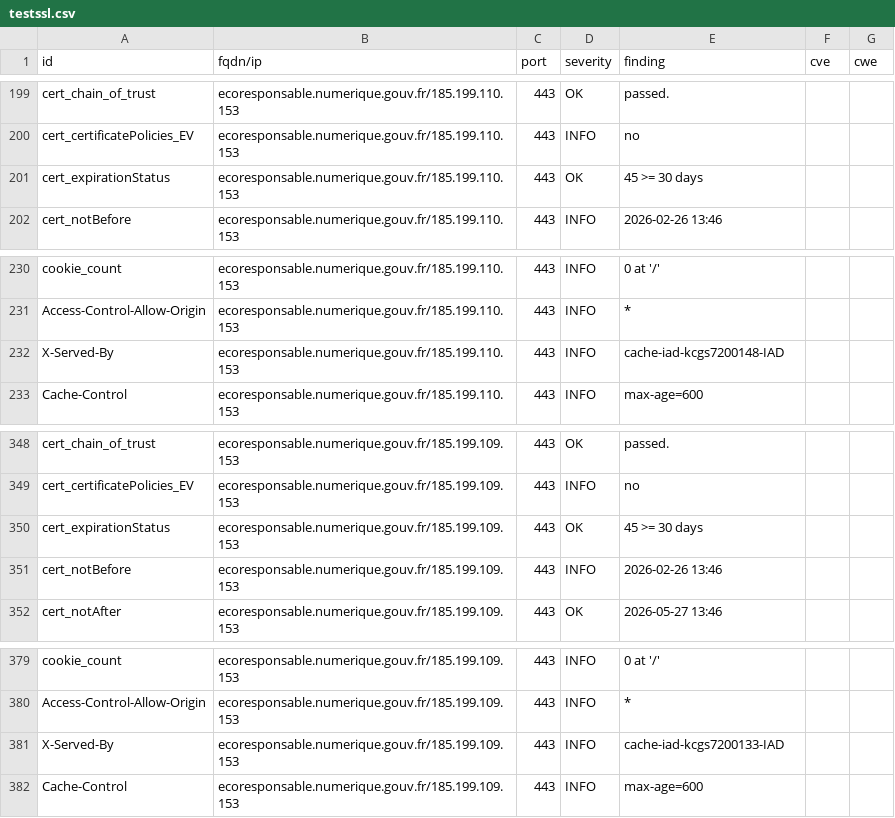
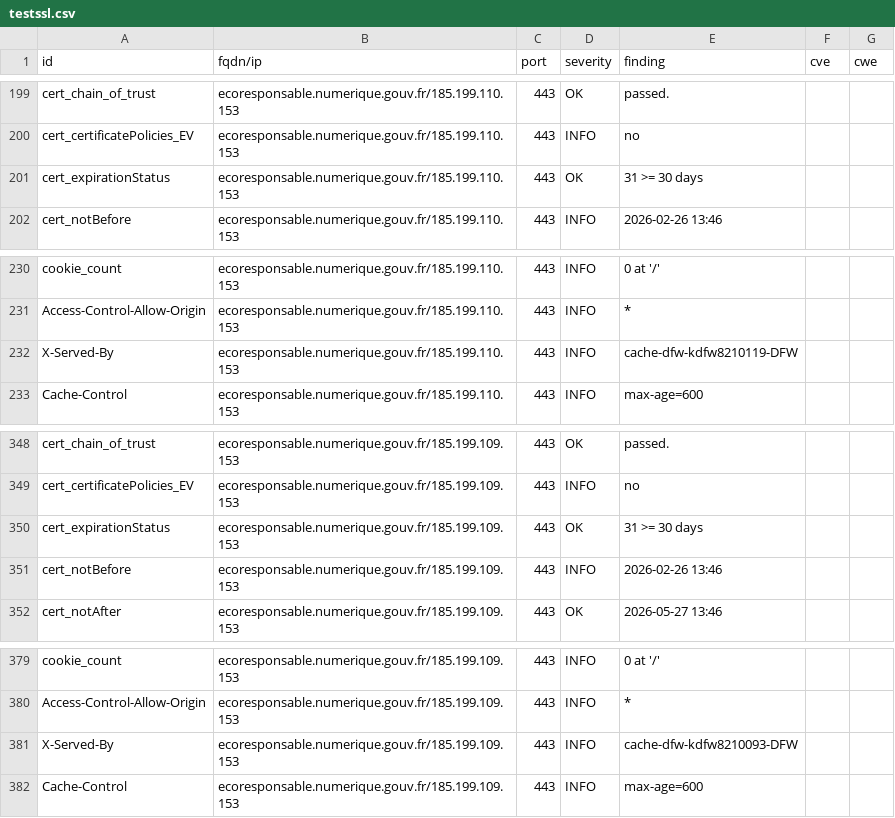
Before and after one commit to Eric-Hei/mondashlorden20minutes, a CSV file: results/aHR0cHM6Ly9lY29yZXNwb25zYWJsZS5udW1lcmlxdWUuZ291di5mcg==/testssl.csv, drawn as a sheet; only a part is shown, gaps mark what is left out; the diff covers the shown part only.

```diff
--- a/results/aHR0cHM6Ly9lY29yZXNwb25zYWJsZS5udW1lcmlxdWUuZ291di5mcg==/testssl.csv
+++ b/results/aHR0cHM6Ly9lY29yZXNwb25zYWJsZS5udW1lcmlxdWUuZ291di5mcg==/testssl.csv
@@ -200,3 +200,3 @@
 "cert_certificatePolicies_EV","ecoresponsable.numerique.gouv.fr/185.199.110.153","443","INFO","no","",""
-"cert_expirationStatus","ecoresponsable.numerique.gouv.fr/185.199.110.153","443","OK","45 >= 30 days","",""
+"cert_expirationStatus","ecoresponsable.numerique.gouv.fr/185.199.110.153","443","OK","31 >= 30 days","",""
 "cert_notBefore","ecoresponsable.numerique.gouv.fr/185.199.110.153","443","INFO","2026-02-26 13:46","",""
@@ -231,3 +231,3 @@
 "Access-Control-Allow-Origin","ecoresponsable.numerique.gouv.fr/185.199.110.153","443","INFO","*","",""
-"X-Served-By","ecoresponsable.numerique.gouv.fr/185.199.110.153","443","INFO","cache-iad-kcgs7200148-IAD","",""
+"X-Served-By","ecoresponsable.numerique.gouv.fr/185.199.110.153","443","INFO","cache-dfw-kdfw8210119-DFW","",""
 "Cache-Control","ecoresponsable.numerique.gouv.fr/185.199.110.153","443","INFO","max-age=600","",""
@@ -349,3 +349,3 @@
 "cert_certificatePolicies_EV","ecoresponsable.numerique.gouv.fr/185.199.109.153","443","INFO","no","",""
-"cert_expirationStatus","ecoresponsable.numerique.gouv.fr/185.199.109.153","443","OK","45 >= 30 days","",""
+"cert_expirationStatus","ecoresponsable.numerique.gouv.fr/185.199.109.153","443","OK","31 >= 30 days","",""
 "cert_notBefore","ecoresponsable.numerique.gouv.fr/185.199.109.153","443","INFO","2026-02-26 13:46","",""
@@ -380,3 +380,3 @@
 "Access-Control-Allow-Origin","ecoresponsable.numerique.gouv.fr/185.199.109.153","443","INFO","*","",""
-"X-Served-By","ecoresponsable.numerique.gouv.fr/185.199.109.153","443","INFO","cache-iad-kcgs7200133-IAD","",""
+"X-Served-By","ecoresponsable.numerique.gouv.fr/185.199.109.153","443","INFO","cache-dfw-kdfw8210093-DFW","",""
 "Cache-Control","ecoresponsable.numerique.gouv.fr/185.199.109.153","443","INFO","max-age=600","",""
```
Also changed, not shown: 11 edited cells elsewhere in this file, 11 other files.
